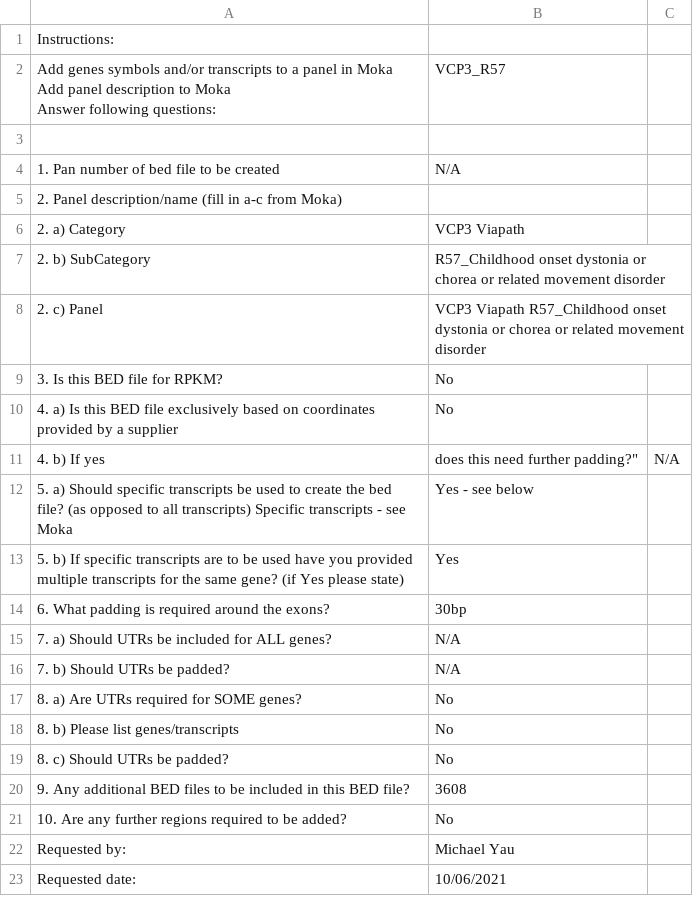
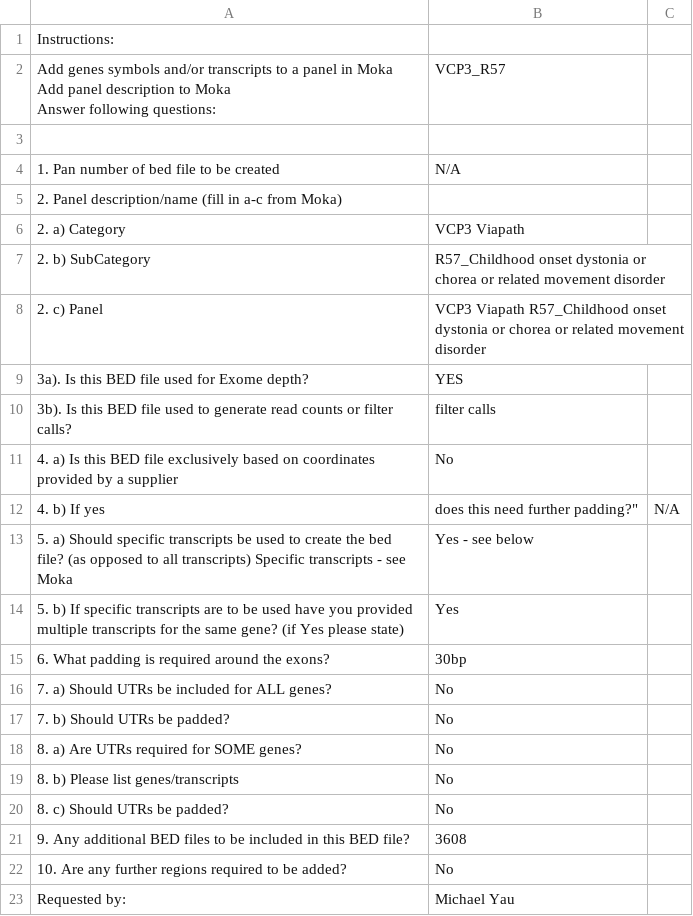
Before and after one commit to moka-guys/mokabed, a CSV file: LiveBedfiles/RequestForms/Pan4565.csv, drawn as a sheet; only a part is shown; the shorter side is filled out with more unchanged rows.

```diff
--- a/LiveBedfiles/RequestForms/Pan4565.csv
+++ b/LiveBedfiles/RequestForms/Pan4565.csv
@@ -10,3 +10,4 @@ Answer following questions:",VCP3_R57,
 2. c) Panel,VCP3 Viapath R57_Childhood onset dystonia or chorea or related movement disorder,
-3. Is this BED file for RPKM?,No,
+3a). Is this BED file used for Exome depth?,YES,
+3b). Is this BED file used to generate read counts or filter calls?,filter calls,
 4. a) Is this BED file exclusively based on coordinates provided by a supplier ,No,
@@ -16,4 +17,4 @@ Answer following questions:",VCP3_R57,
 6. What padding is required around the exons?,30bp,
-7. a) Should UTRs be included for ALL genes?,N/A,
-7. b) Should UTRs be padded?,N/A,
+7. a) Should UTRs be included for ALL genes?,No,
+7. b) Should UTRs be padded?,No,
 8. a) Are UTRs required for SOME genes? ,No,
```
Also changed, not shown: 1 other file.
